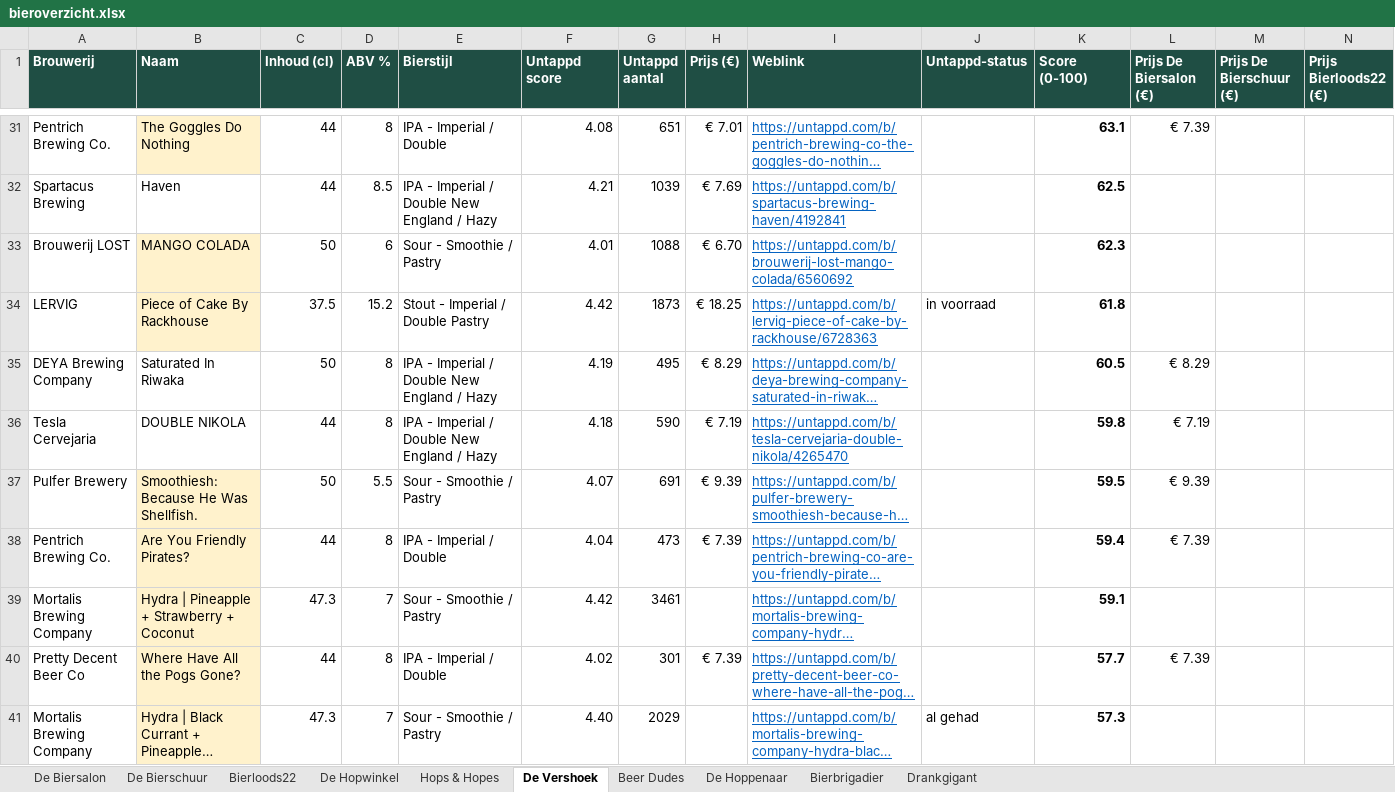
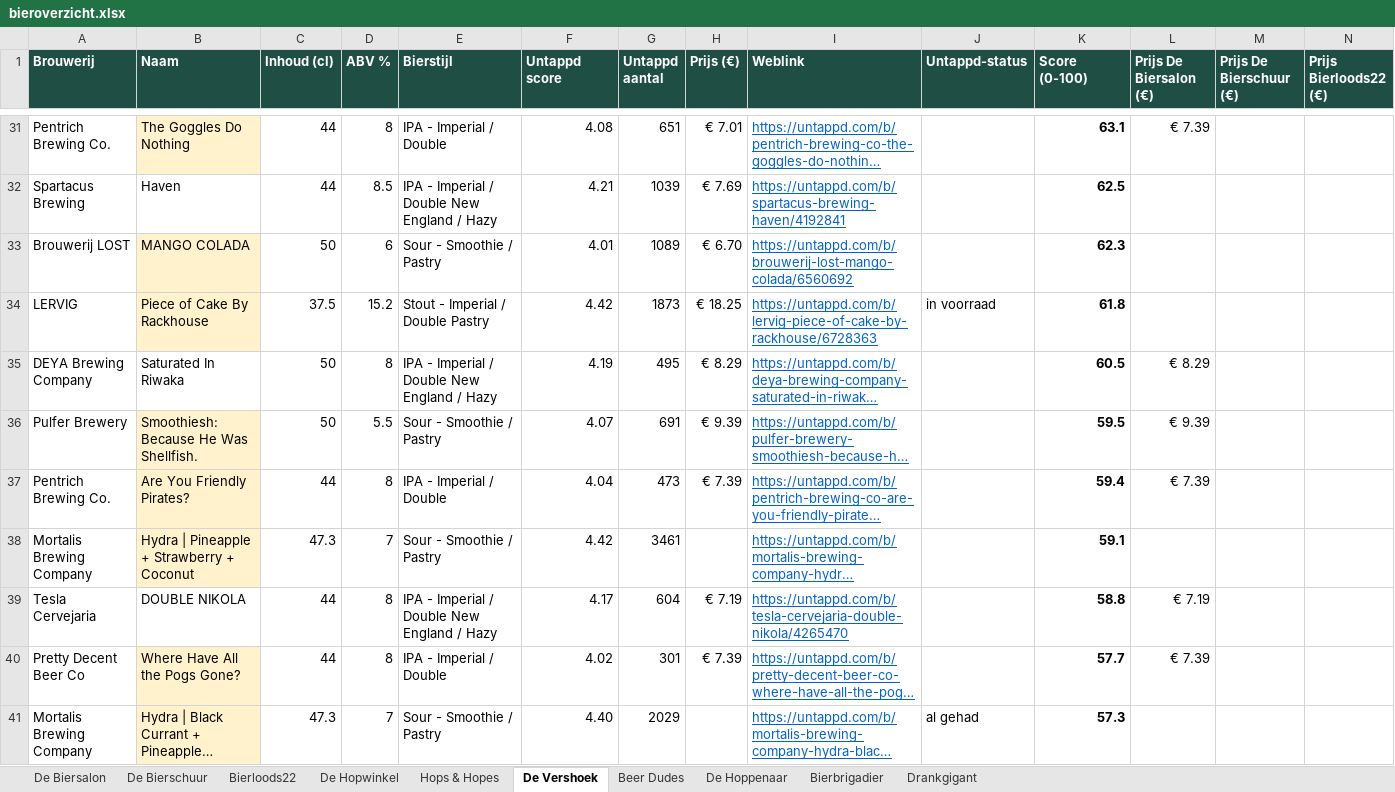
Before and after one commit to RdG-Bier/DeBierScraper, an Excel workbook: docs/bieroverzicht.xlsx, sheet De Vershoek, drawn as a sheet; only a part is shown, gaps mark what is left out; long unchanged cells end in …; values as stored, in another font and other column widths than the file's, no borders; conditional formats not drawn; removed rows and columns are numbered as before the commit, all else as after; rows hold the shown columns only; the diff covers the shown part only; the diff names each change by its address in the sheet, - before the commit and + after, or states it on an @@ line.

```diff
--- a/docs/bieroverzicht.xlsx (sheet De Vershoek)
+++ b/docs/bieroverzicht.xlsx (sheet De Vershoek)
-G33 (Untappd aantal): 1088
+G33 (Untappd aantal): 1089
-row 36: Tesla Cervejaria | DOUBLE NIKOLA | 44 | 8 | IPA - Imperial / Double New England / Hazy | 4.18 | 590 | € 7.19 | https://untappd.com/b/tesla-cervejaria-double-nikola/4265470 |  | 59.8 | € 7.19
+row 39: Tesla Cervejaria | DOUBLE NIKOLA | 44 | 8 | IPA - Imperial / Double New England / Hazy | 4.17 | 604 | € 7.19 | https://untappd.com/b/tesla-cervejaria-double-nikola/4265470 |  | 58.8 | € 7.19
```
Also changed, not shown: 1 added row, 1 removed row and 10 edited cells elsewhere in this sheet, sheet De Biersalon, sheet Bierloods22, sheet Hops & Hopes, sheet De Hopwinkel, sheet De Bierschuur, sheet De Hoppenaar, 3 more sheets, 28 other files.
